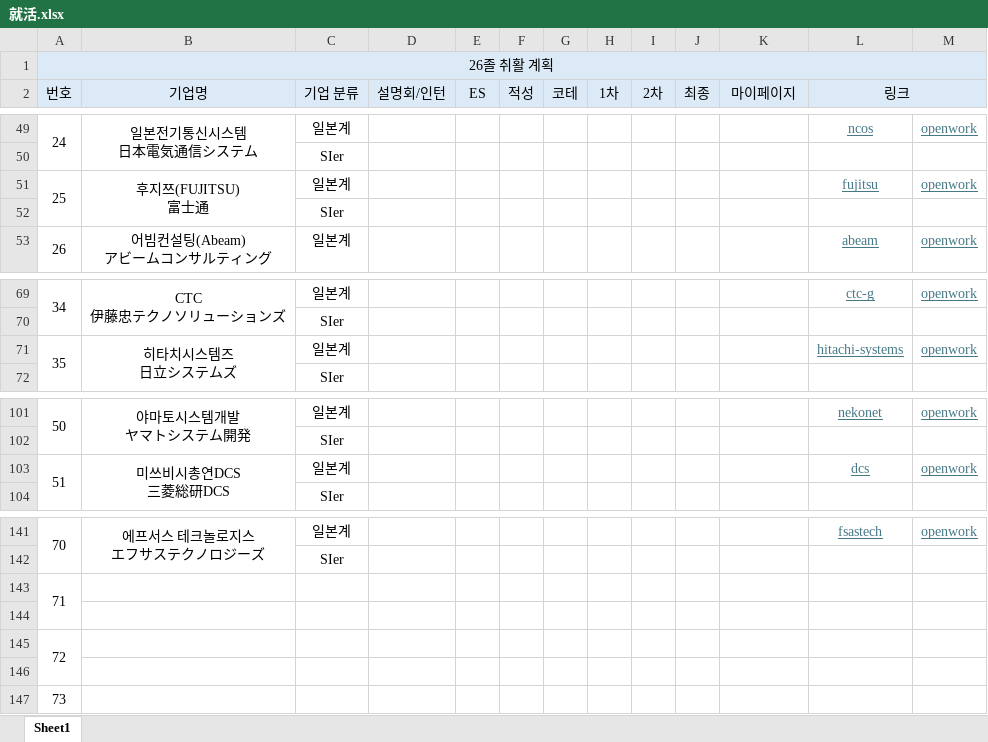
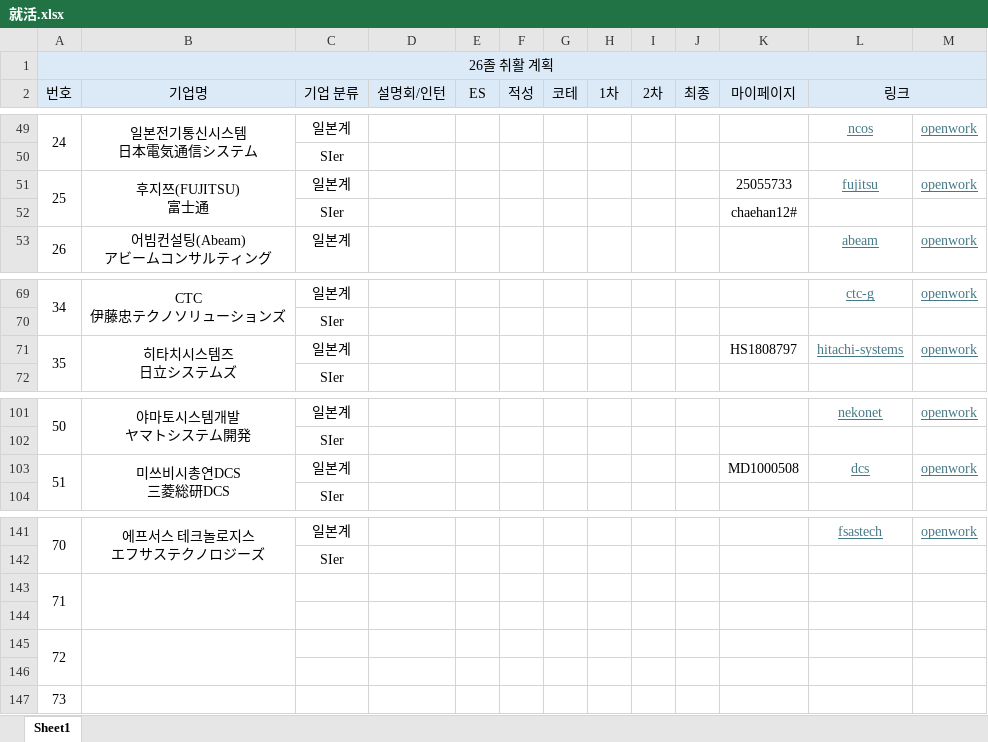
Before and after one commit to riparang/nihongo, an Excel workbook: 就活.xlsx, sheet Sheet1, drawn as a sheet; only a part is shown, gaps mark what is left out; values as stored, in another font and other column widths than the file's, no borders; the diff names each change by its address in the sheet, - before the commit and + after, or states it on an @@ line.

Commit message:
Update 就活.xlsx

```diff
--- a/就活.xlsx (sheet Sheet1)
+++ b/就活.xlsx (sheet Sheet1)
-K51 (마이페이지): (empty)
+K51 (마이페이지): 25055733
-K52 (마이페이지): (empty)
+K52 (마이페이지): chaehan12#
-K71 (마이페이지): (empty)
+K71 (마이페이지): HS1808797
-K103 (마이페이지): (empty)
+K103 (마이페이지): MD1000508
+B143:B144 merged
+B145:B146 merged
```
